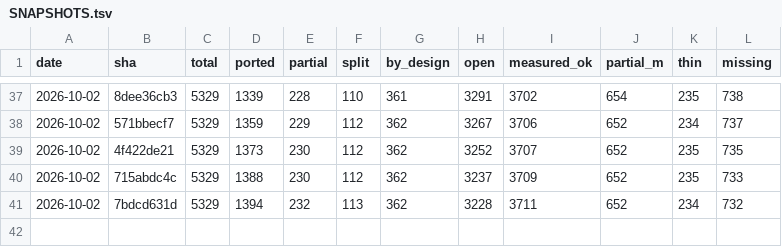
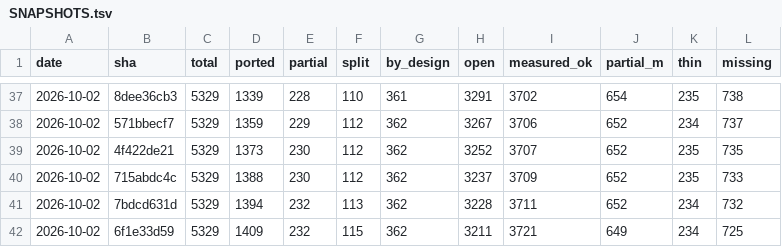
Before and after one commit to richie3366/teleport-contest, a TSV file: docs/ledger/SNAPSHOTS.tsv, drawn as a sheet; only a part is shown, gaps mark what is left out; the diff names each change by its address in the sheet, - before the commit and + after, or states it on an @@ line.

```diff
--- a/docs/ledger/SNAPSHOTS.tsv
+++ b/docs/ledger/SNAPSHOTS.tsv
+row 42: 2026-10-02 | 6f1e33d59 | 5329 | 1409 | 232 | 115 | 362 | 3211 | 3721 | 649 | 234 | 725
```
Also changed, not shown: 14 other files.
